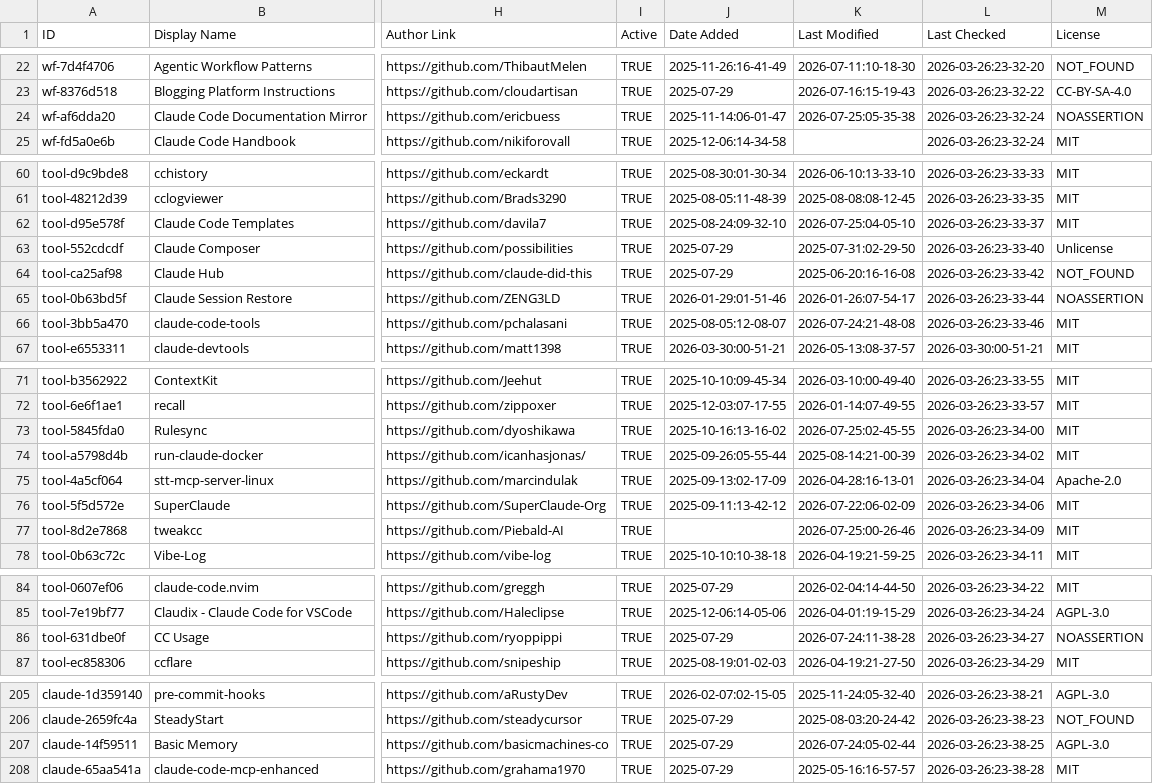
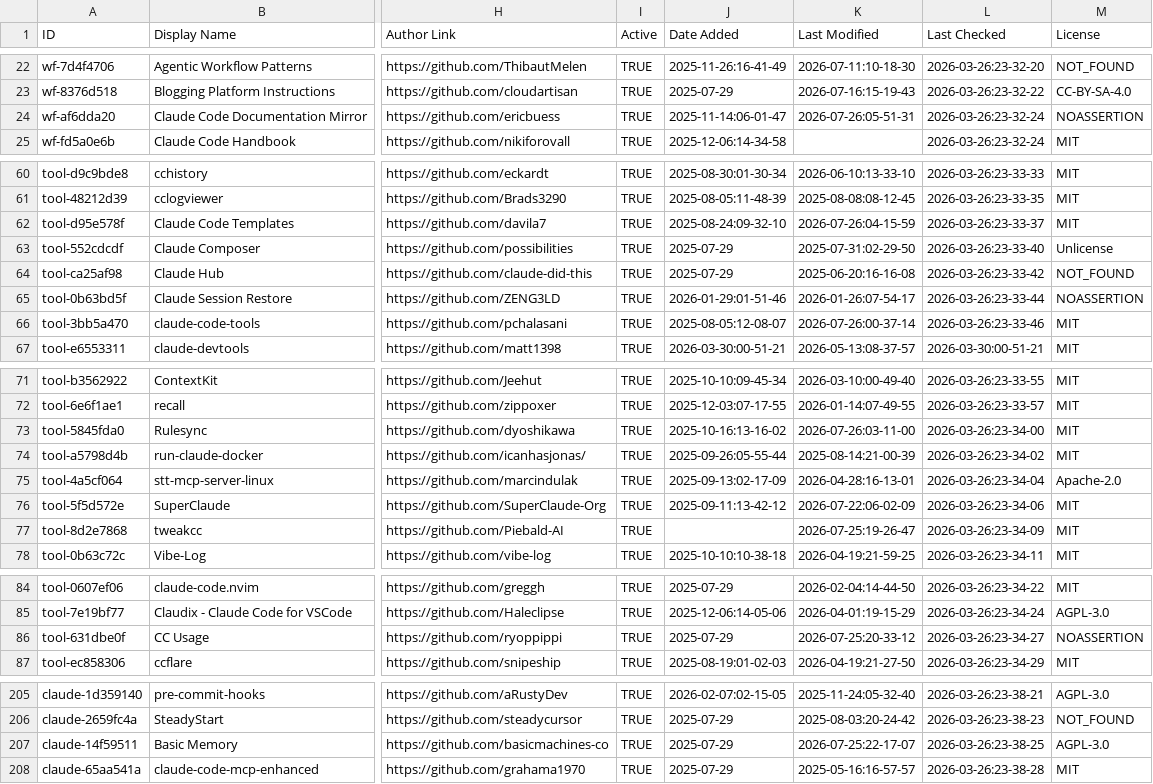
Before and after one commit to younghai/awesome-claude-code, a CSV file: THE_RESOURCES_TABLE.csv, drawn as a sheet; only a part is shown, gaps mark what is left out; the diff covers the shown part only; the diff names each change by its address in the sheet, - before the commit and + after, or states it on an @@ line.

```diff
--- a/THE_RESOURCES_TABLE.csv
+++ b/THE_RESOURCES_TABLE.csv
-K24 (Last Modified): 2026-07-25:05-35-38
+K24 (Last Modified): 2026-07-26:05-51-31
-K62 (Last Modified): 2026-07-25:04-05-10
+K62 (Last Modified): 2026-07-26:04-15-59
-K66 (Last Modified): 2026-07-24:21-48-08
+K66 (Last Modified): 2026-07-26:00-37-14
-K73 (Last Modified): 2026-07-25:02-45-55
+K73 (Last Modified): 2026-07-26:03-11-00
-K77 (Last Modified): 2026-07-25:00-26-46
+K77 (Last Modified): 2026-07-25:19-26-47
-K86 (Last Modified): 2026-07-24:11-38-28
+K86 (Last Modified): 2026-07-25:20-33-12
-K207 (Last Modified): 2026-07-24:05-02-44
+K207 (Last Modified): 2026-07-25:22-17-07
```
Also changed, not shown: 27 edited cells elsewhere in this file.
